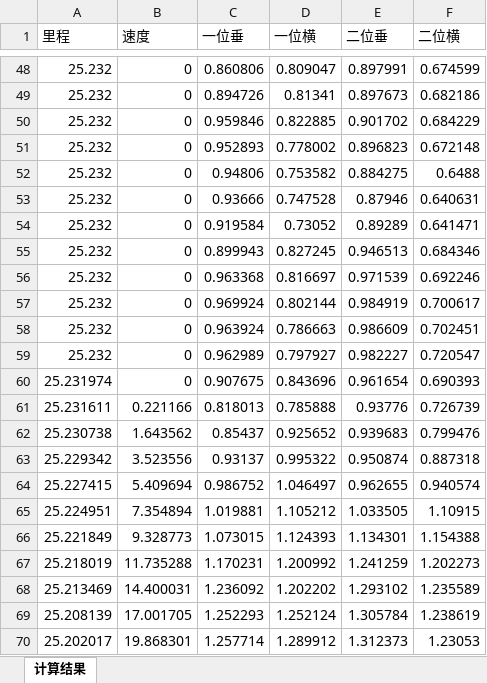
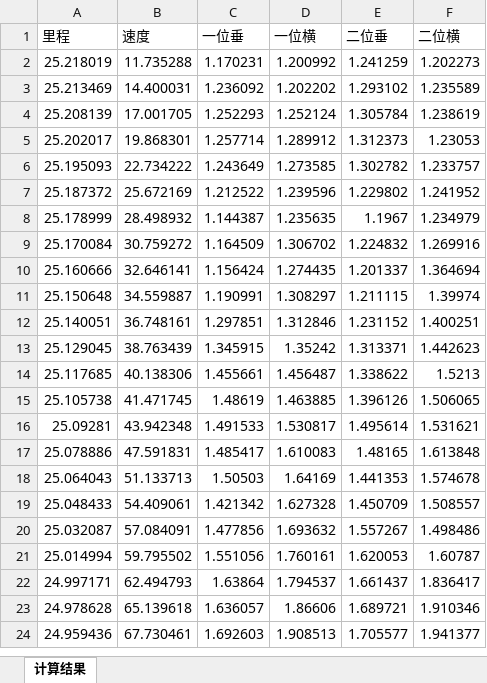
Before and after one commit to zhangyuhannerv/study, an Excel workbook: project/baseFunctionDemo/src/main/resources/excel/1_20210709杭州地铁6号线平稳性_2021_08_28_005001_5S.xlsx, sheet 计算结果, drawn as a sheet; only a part is shown, gaps mark what is left out; the shorter side is filled out with more unchanged rows; values as stored, in another font and other column widths than the file's, no borders; the diff covers the shown part only; the diff names each change by its address in the sheet, - before the commit and + after, or states it on an @@ line.

Commit message:
read excel update

```diff
--- a/project/baseFunctionDemo/src/main/resources/excel/1_20210709杭州地铁6号线平稳性_2021_08_28_005001_5S.xlsx (sheet 计算结果)
+++ b/project/baseFunctionDemo/src/main/resources/excel/1_20210709杭州地铁6号线平稳性_2021_08_28_005001_5S.xlsx (sheet 计算结果)
-row 48: 25.232 | 0 | 0.860806 | 0.809047 | 0.897991 | 0.674599
-row 49: 25.232 | 0 | 0.894726 | 0.81341 | 0.897673 | 0.682186
-row 50: 25.232 | 0 | 0.959846 | 0.822885 | 0.901702 | 0.684229
-row 51: 25.232 | 0 | 0.952893 | 0.778002 | 0.896823 | 0.672148
-row 52: 25.232 | 0 | 0.94806 | 0.753582 | 0.884275 | 0.6488
-row 53: 25.232 | 0 | 0.93666 | 0.747528 | 0.87946 | 0.640631
-row 54: 25.232 | 0 | 0.919584 | 0.73052 | 0.89289 | 0.641471
-row 55: 25.232 | 0 | 0.899943 | 0.827245 | 0.946513 | 0.684346
-row 56: 25.232 | 0 | 0.963368 | 0.816697 | 0.971539 | 0.692246
-row 57: 25.232 | 0 | 0.969924 | 0.802144 | 0.984919 | 0.700617
-row 58: 25.232 | 0 | 0.963924 | 0.786663 | 0.986609 | 0.702451
-row 59: 25.232 | 0 | 0.962989 | 0.797927 | 0.982227 | 0.720547
-row 60: 25.231974 | 0 | 0.907675 | 0.843696 | 0.961654 | 0.690393
-row 61: 25.231611 | 0.221166 | 0.818013 | 0.785888 | 0.93776 | 0.726739
-row 62: 25.230738 | 1.643562 | 0.85437 | 0.925652 | 0.939683 | 0.799476
-row 63: 25.229342 | 3.523556 | 0.93137 | 0.995322 | 0.950874 | 0.887318
-row 64: 25.227415 | 5.409694 | 0.986752 | 1.046497 | 0.962655 | 0.940574
-row 65: 25.224951 | 7.354894 | 1.019881 | 1.105212 | 1.033505 | 1.10915
-row 66: 25.221849 | 9.328773 | 1.073015 | 1.124393 | 1.134301 | 1.154388
```
Also changed, not shown: 64 removed rows elsewhere in this sheet, 1 other file.
